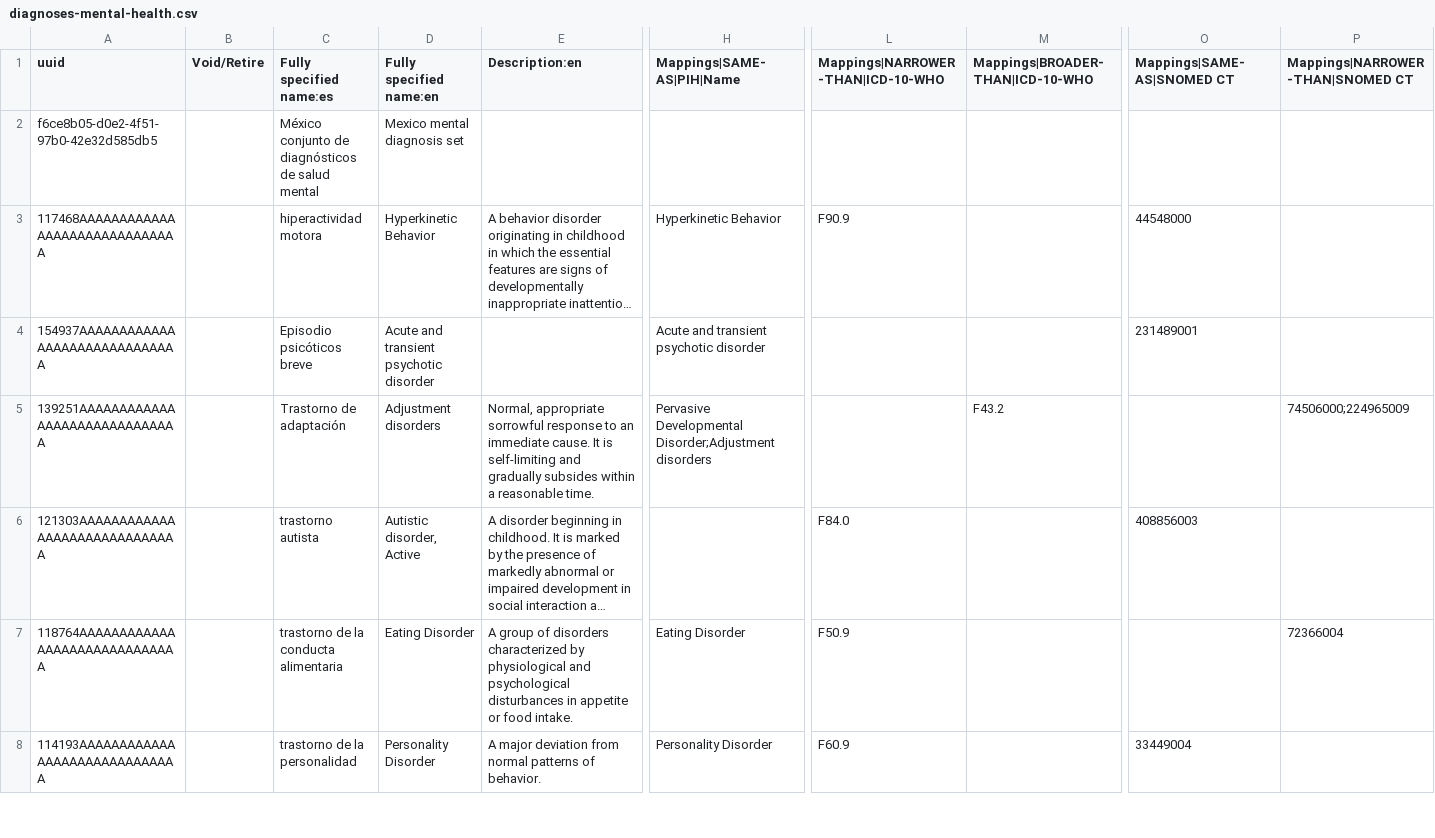
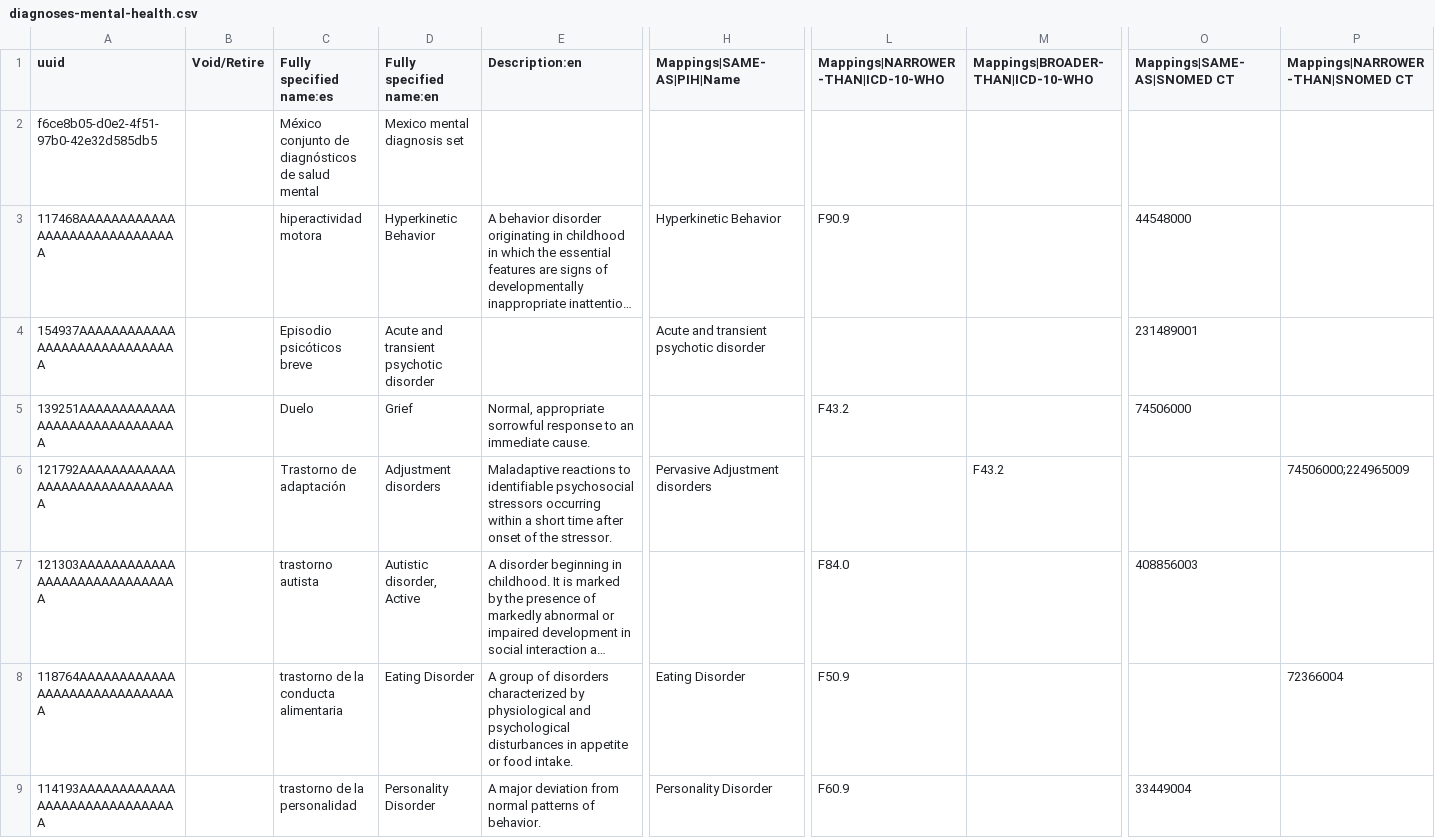
Before and after one commit to kat-acu/openmrs-config-ces, a CSV file: configuration/concepts/diagnoses-mental-health.csv, drawn as a sheet; only a part is shown, gaps mark what is left out; long unchanged cells end in …; rows hold the shown columns only; the diff names each change by its address in the sheet, - before the commit and + after, or states it on an @@ line.

Commit message:
MEX-528 Split grief and adjustment disorder

```diff
--- a/configuration/concepts/diagnoses-mental-health.csv
+++ b/configuration/concepts/diagnoses-mental-health.csv
-C5 (Fully specified name:es): Trastorno de adaptación
+C5 (Fully specified name:es): Duelo
-D5 (Fully specified name:en): Adjustment disorders
+D5 (Fully specified name:en): Grief
-E5 (Description:en): …immediate cause. It is self-limiting and gradually subsides within a reasonable time.
+E5 (Description:en): …immediate cause.
-H5 (Mappings|SAME-AS|PIH|Name): Pervasive Developmental Disorder;Adjustment disorders
+H5 (Mappings|SAME-AS|PIH|Name): (empty)
-L5: (empty)
+L5: F43.2
-M5 (Mappings|BROADER-THAN|ICD-10-WHO): F43.2
+M5 (Mappings|BROADER-THAN|ICD-10-WHO): (empty)
-O5 (Mappings|SAME-AS|SNOMED CT): (empty)
+O5 (Mappings|SAME-AS|SNOMED CT): 74506000
-P5 (Mappings|NARROWER-THAN|SNOMED CT): 74506000;224965009
+P5 (Mappings|NARROWER-THAN|SNOMED CT): (empty)
+row 6: 121792AAAAAAAAAAAAAAAAAAAAAAAAAAAAAA |  | Trastorno de adaptación | Adjustment disorders | Maladaptive reactions to identifiable psychosocial stressors occurring within a short time after onset of the stressor. | Pervasive Adjustment disorders |  | F43.2 |  | 74506000;224965009
```
